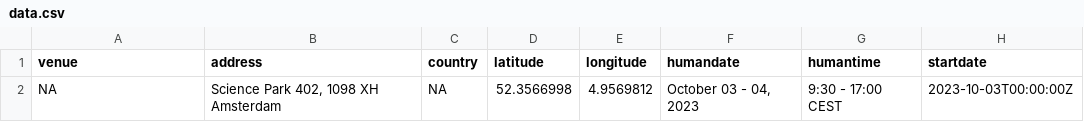
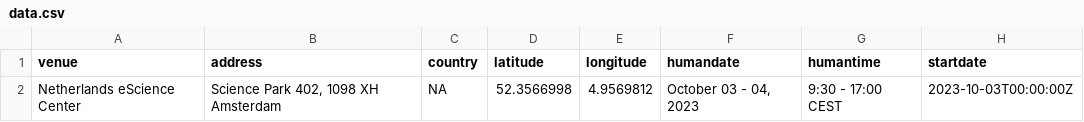
Before and after one commit to esciencecenter-digital-skills/2023-10-03-ds-cr, a CSV file: _data/data.csv, drawn as a sheet; only a part is shown; the diff names each change by its address in the sheet, - before the commit and + after, or states it on an @@ line.

Commit message:
Add venue to data.csv

```diff
--- a/_data/data.csv
+++ b/_data/data.csv
-A2 (venue): NA
+A2 (venue): Netherlands eScience Center
```
